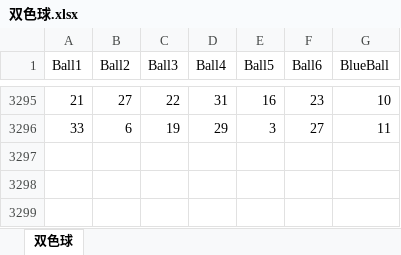
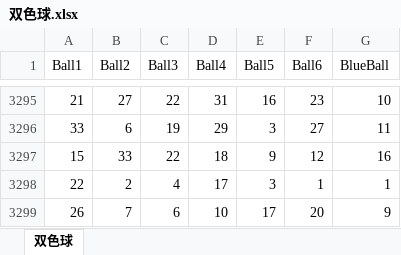
Before and after one commit to LeXwDeX/Lottery_CNN, an Excel workbook: 双色球.xlsx, sheet 双色球, drawn as a sheet; only a part is shown, gaps mark what is left out; values as stored, in another font and other column widths than the file's, no borders; the diff names each change by its address in the sheet, - before the commit and + after, or states it on an @@ line.

```diff
--- a/双色球.xlsx (sheet 双色球)
+++ b/双色球.xlsx (sheet 双色球)
+row 3297: 15 | 33 | 22 | 18 | 9 | 12 | 16
+row 3298: 22 | 2 | 4 | 17 | 3 | 1 | 1
+row 3299: 26 | 7 | 6 | 10 | 17 | 20 | 9
```
Also changed, not shown: 双色球数据库.xlsm, 大乐透.xlsx, 3 other files.
